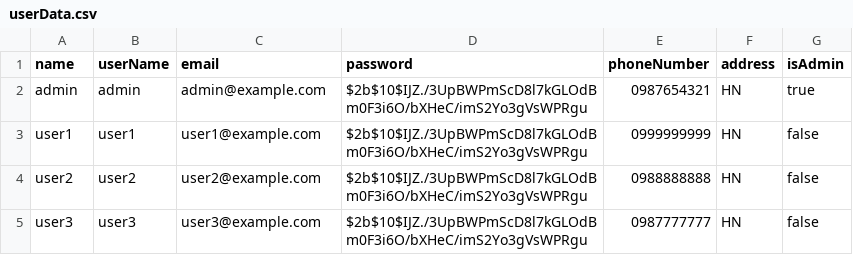
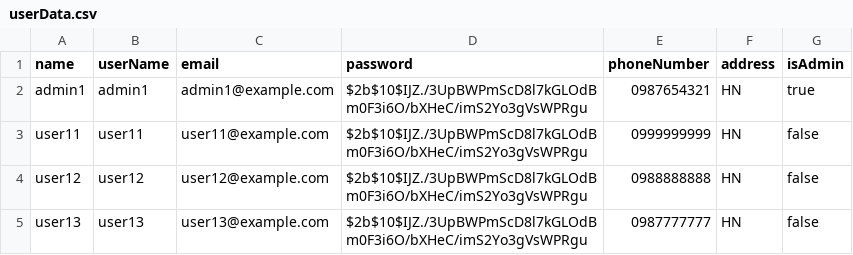
Before and after one commit to vuxuanthanh1203/final-project, a CSV file: Server/public/import/userData.csv, drawn as a sheet.

Commit message:
add test case import data

```diff
--- a/Server/public/import/userData.csv
+++ b/Server/public/import/userData.csv
@@ -1,5 +1,5 @@
 name,userName,email,password,phoneNumber,address,isAdmin
-admin,admin,admin@example.com,$2b$10$IJZ./3UpBWPmScD8l7kGLOdBm0F3i6O/bXHeC/imS2Yo3gVsWPRgu,0987654321,HN,true
-user1,user1,user1@example.com,$2b$10$IJZ./3UpBWPmScD8l7kGLOdBm0F3i6O/bXHeC/imS2Yo3gVsWPRgu,0999999999,HN,false
-user2,user2,user2@example.com,$2b$10$IJZ./3UpBWPmScD8l7kGLOdBm0F3i6O/bXHeC/imS2Yo3gVsWPRgu,0988888888,HN,false
-user3,user3,user3@example.com,$2b$10$IJZ./3UpBWPmScD8l7kGLOdBm0F3i6O/bXHeC/imS2Yo3gVsWPRgu,0987777777,HN,false
+admin1,admin1,admin1@example.com,$2b$10$IJZ./3UpBWPmScD8l7kGLOdBm0F3i6O/bXHeC/imS2Yo3gVsWPRgu,0987654321,HN,true
+user11,user11,user11@example.com,$2b$10$IJZ./3UpBWPmScD8l7kGLOdBm0F3i6O/bXHeC/imS2Yo3gVsWPRgu,0999999999,HN,false
+user12,user12,user12@example.com,$2b$10$IJZ./3UpBWPmScD8l7kGLOdBm0F3i6O/bXHeC/imS2Yo3gVsWPRgu,0988888888,HN,false
+user13,user13,user13@example.com,$2b$10$IJZ./3UpBWPmScD8l7kGLOdBm0F3i6O/bXHeC/imS2Yo3gVsWPRgu,0987777777,HN,false
```
Also changed, not shown: 19 other files.
